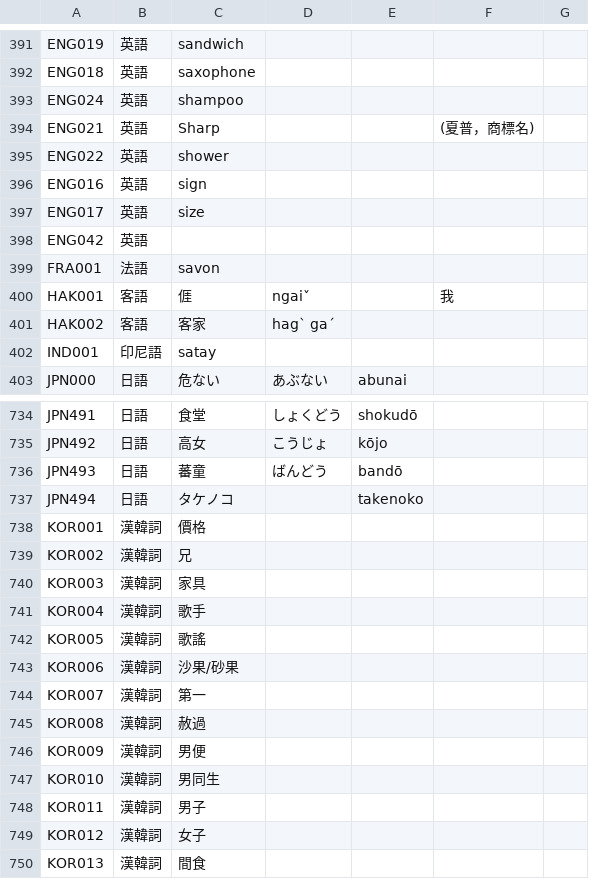
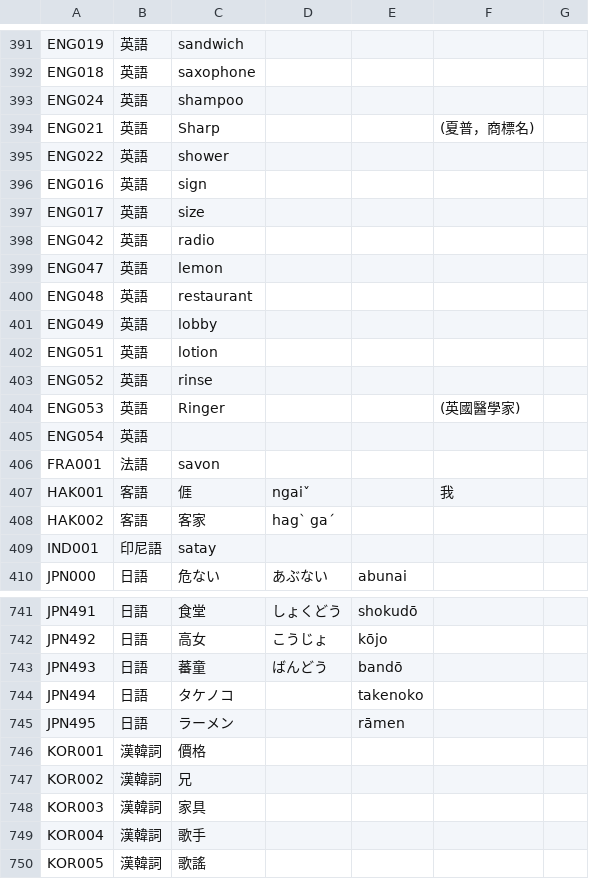
Before and after one commit to haiangdict/HLDPwn, a CSV file: data/HLD-Etymology.csv, drawn as a sheet; only a part is shown, gaps mark what is left out; the shorter side is filled out with more unchanged rows.

```diff
--- a/data/HLD-Etymology.csv
+++ b/data/HLD-Etymology.csv
@@ -397,3 +397,10 @@ ENG016,英語,sign,,,,
 ENG017,英語,size,,,,
-ENG042,英語,,,,,
+ENG042,英語,radio,,,,
+ENG047,英語,lemon,,,,
+ENG048,英語,restaurant,,,,
+ENG049,英語,lobby,,,,
+ENG051,英語,lotion,,,,
+ENG052,英語,rinse,,,,
+ENG053,英語,Ringer,,,(英國醫學家),
+ENG054,英語,,,,,
 FRA001,法語,savon,,,,
@@ -737,2 +744,3 @@ JPN493,日語,蕃童,ばんどう,bandō,,
 JPN494,日語,タケノコ,,takenoko,,
+JPN495,日語,ラーメン,,rāmen,,
 KOR001,漢韓詞,價格,,,,
```
